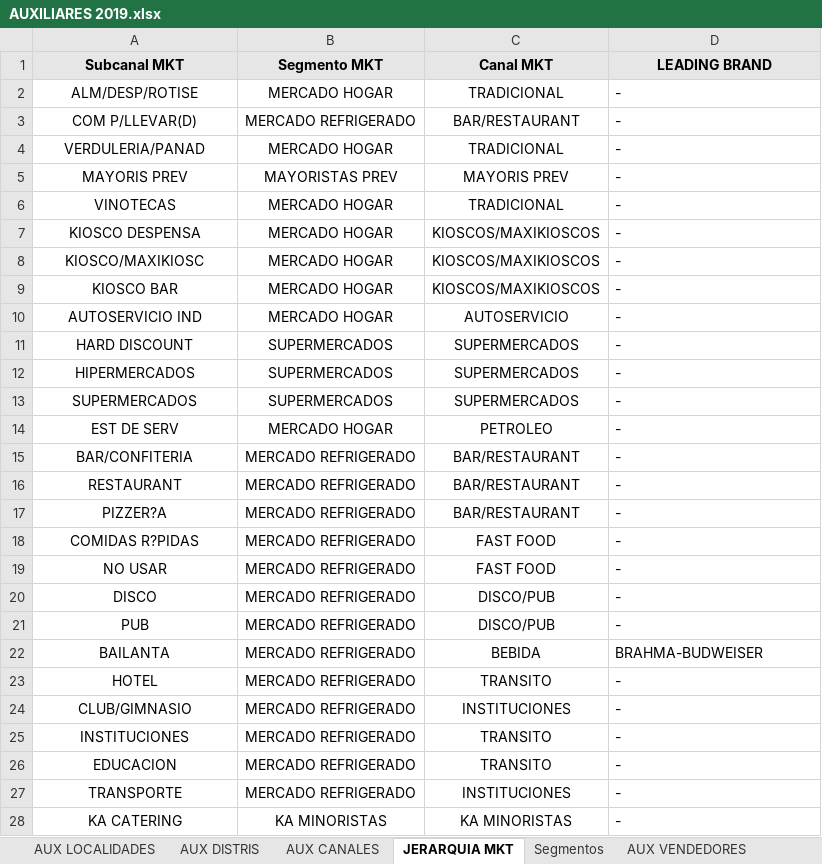
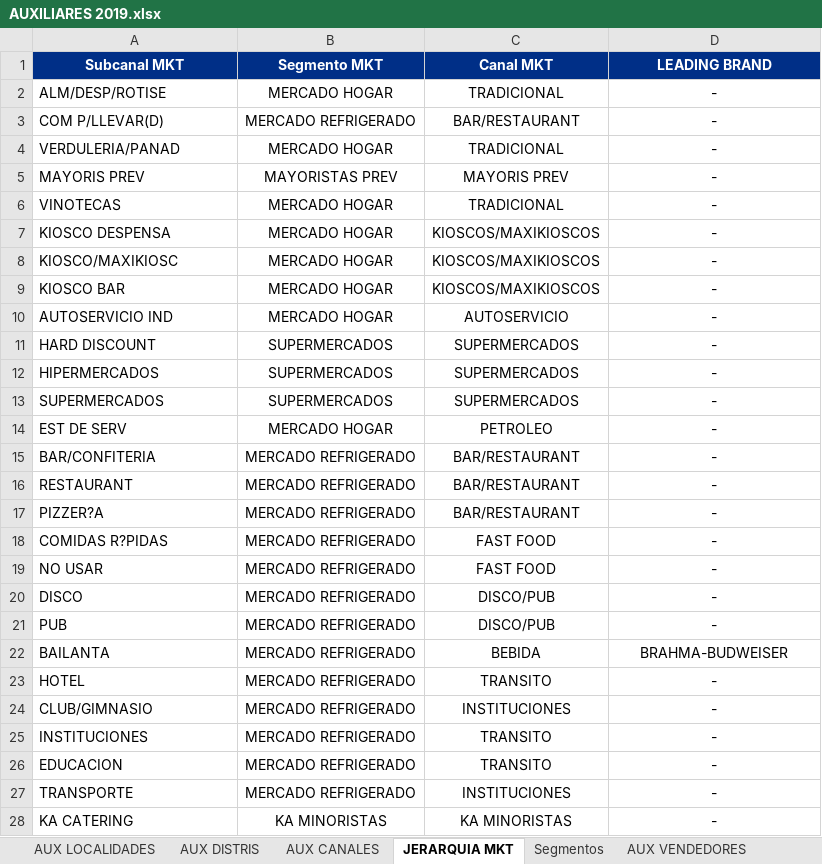
Before and after one commit to leandrokategora/Portafolio, an Excel workbook: AUXILIARES 2019.xlsx, sheet JERARQUIA MKT, drawn as a sheet; only a part is shown; values as stored, in another font and other column widths than the file's, no borders; conditional formats not drawn; the diff covers the shown part only; the diff names each change by its address in the sheet, - before the commit and + after, or states it on an @@ line.

```diff
--- a/AUXILIARES 2019.xlsx (sheet JERARQUIA MKT)
+++ b/AUXILIARES 2019.xlsx (sheet JERARQUIA MKT)
@@ A1:D1 fill: #E7E6E6 → #002F87, text colour: black → #FFFFFF @@
-A2:A28 alignment: center
+A2:A28 alignment: left
-D2:D28 alignment: left
+D2:D28 alignment: center
```
Also changed, not shown: cell formats elsewhere in this sheet, sheet AUX VENDEDORES, sheet AUX CENSO CZA, sheet AUX SKU, sheet SUPERVISORES, sheet AUX CALIBRES, sheet AUX CANALES, 17 more sheets, formulas that keep their value, 7 other files.
